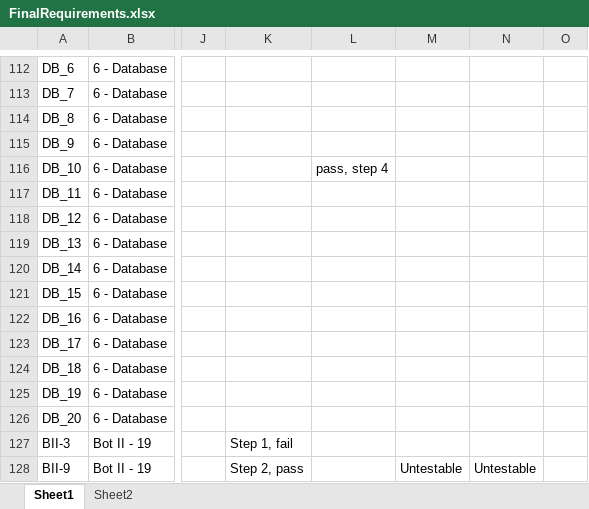
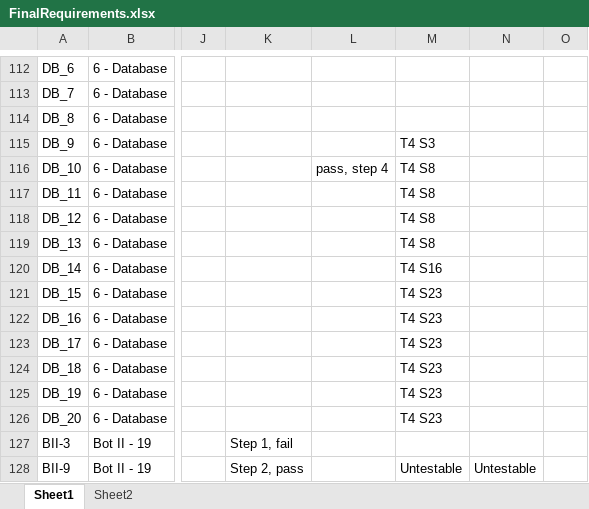
Before and after one commit to utastudents/cse3310-sp25-004, an Excel workbook: FinalRequirements/FinalRequirements.xlsx, sheet Sheet1, drawn as a sheet; only a part is shown, gaps mark what is left out; values as stored, in another font and other column widths than the file's, no borders; the diff names each change by its address in the sheet, - before the commit and + after, or states it on an @@ line.

Commit message:
T7 database reqs

```diff
--- a/FinalRequirements/FinalRequirements.xlsx (sheet Sheet1)
+++ b/FinalRequirements/FinalRequirements.xlsx (sheet Sheet1)
-M115: (empty)
+M115: T4 S3
-M116:M119: (empty)
+M116:M119: T4 S8
-M120: (empty)
+M120: T4 S16
-M121:M126: (empty)
+M121:M126: T4 S23
```
